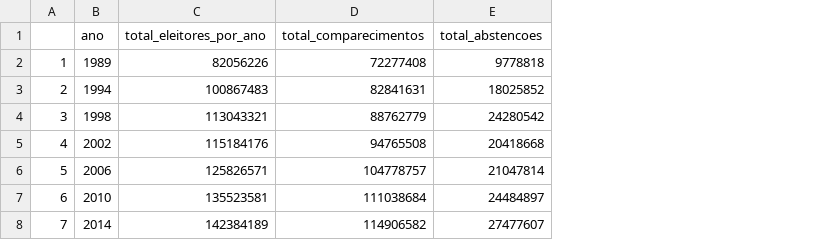
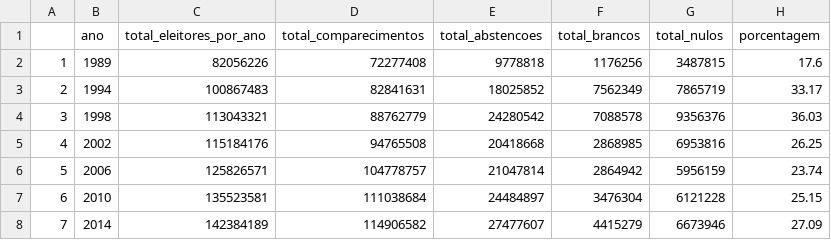
Before and after one commit to brunabarbosa/vis, a CSV file: lab01/eleicoes_dataset.csv, drawn as a sheet; the diff names each change by its address in the sheet, - before the commit and + after, or states it on an @@ line.

```diff
--- a/lab01/eleicoes_dataset.csv
+++ b/lab01/eleicoes_dataset.csv
+column F (total_brancos), rows 2-8: 1176256 | 7562349 | 7088578 | 2868985 | 2864942 | 3476304 | 4415279
+column G (total_nulos), rows 2-8: 3487815 | 7865719 | 9356376 | 6953816 | 5956159 | 6121228 | 6673946
+column H (porcentagem), rows 2-8: 17.6 | 33.17 | 36.03 | 26.25 | 23.74 | 25.15 | 27.09
```
Also changed, not shown: 3 other files.
